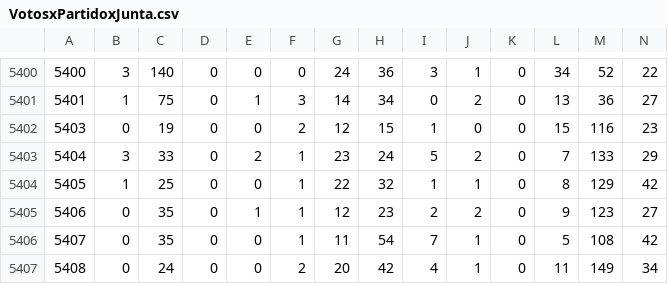
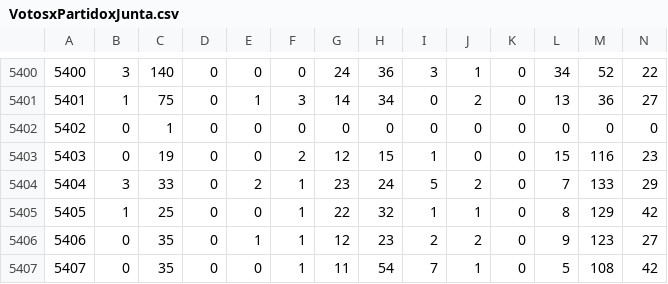
Before and after one commit to mamemo/PC1, a CSV file: Documentos/VotosxPartidoxJunta.csv, drawn as a sheet; only a part is shown, gaps mark what is left out; the shorter side is filled out with more unchanged rows; rows hold the shown columns only; the diff names each change by its address in the sheet, - before the commit and + after, or states it on an @@ line.

Commit message:
Agrega generador de muestras, txt con sus columnas y agrega junta 5402 a csvs.

```diff
--- a/Documentos/VotosxPartidoxJunta.csv
+++ b/Documentos/VotosxPartidoxJunta.csv
+row 5402: 5402 | 0 | 1 | 0 | 0 | 0 | 0 | 0 | 0 | 0 | 0 | 0 | 0 | 0
```
Also changed, not shown: 2 other files.
